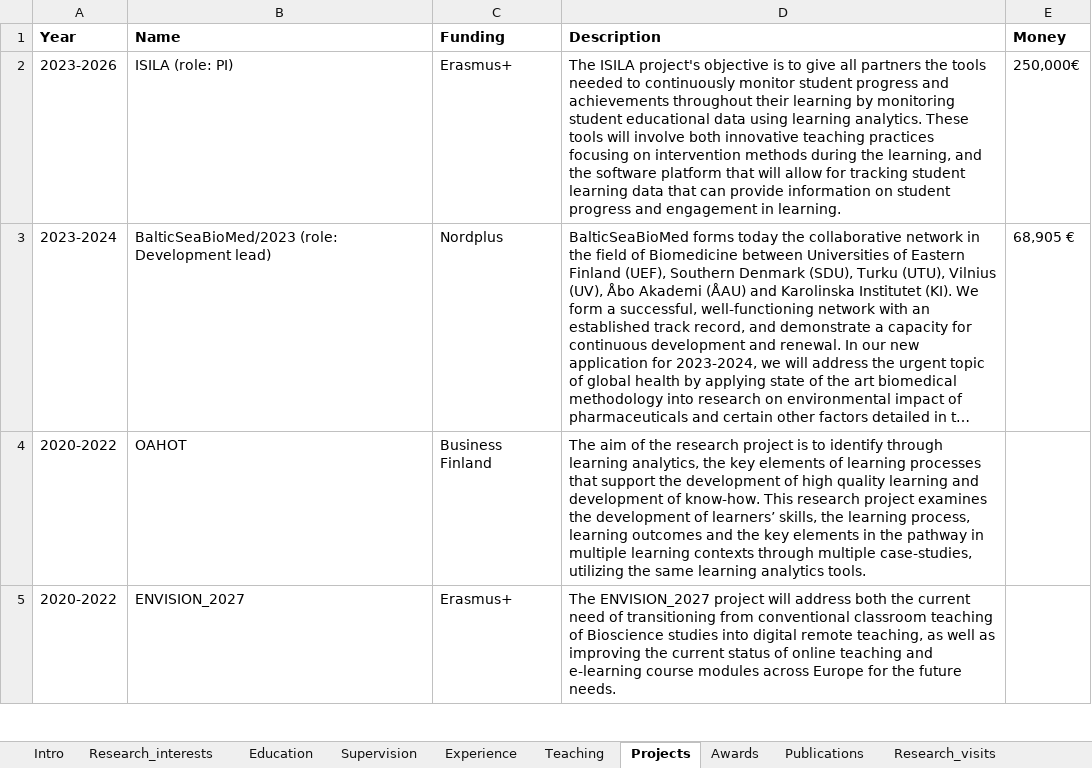
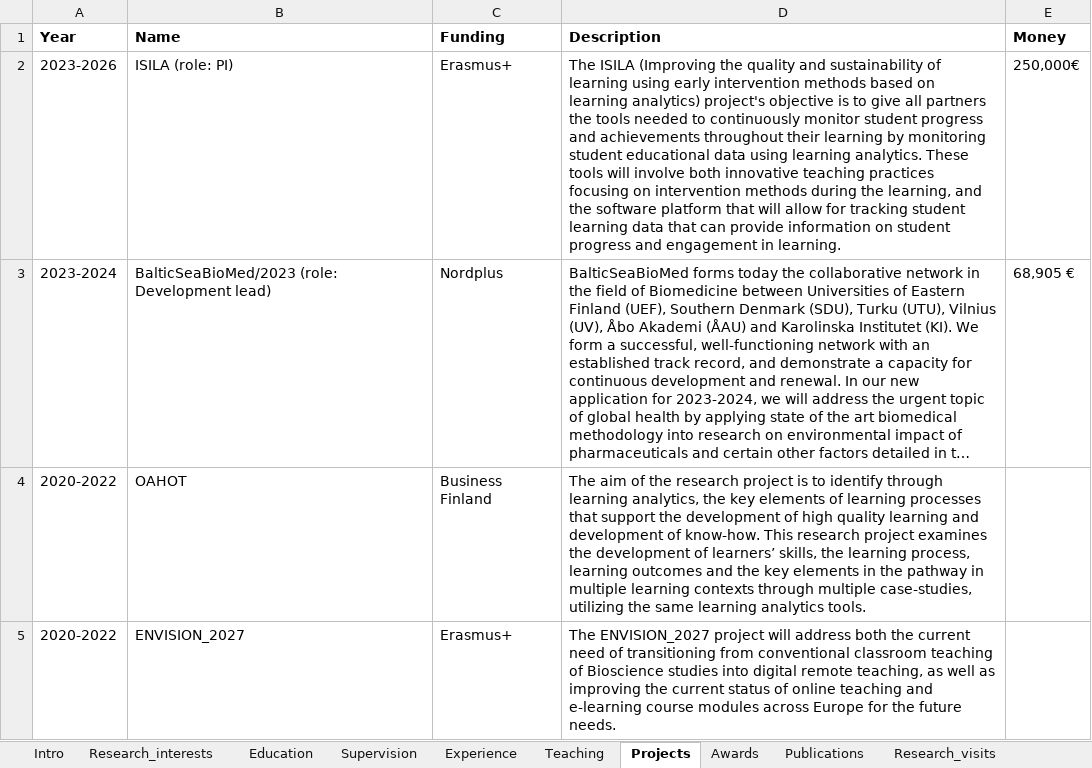
Before and after one commit to sonsoleslp/sonsoleslp.github.io, an Excel workbook: cv.xlsx, sheet Projects, drawn as a sheet; only a part is shown; long unchanged cells end in …; values as stored, in another font and other column widths than the file's, no borders; charts and pictures not drawn; the diff names each change by its address in the sheet, - before the commit and + after, or states it on an @@ line.

```diff
--- a/cv.xlsx (sheet Projects)
+++ b/cv.xlsx (sheet Projects)
-D2 (Description): The ISILA project's objective…
+D2 (Description): The ISILA (Improving the quality and sustainability of learning using early intervention methods based on learning analytics) project's objective…
```
Also changed, not shown: sheet Publications, sheet Editorial_work, 5 other files.
